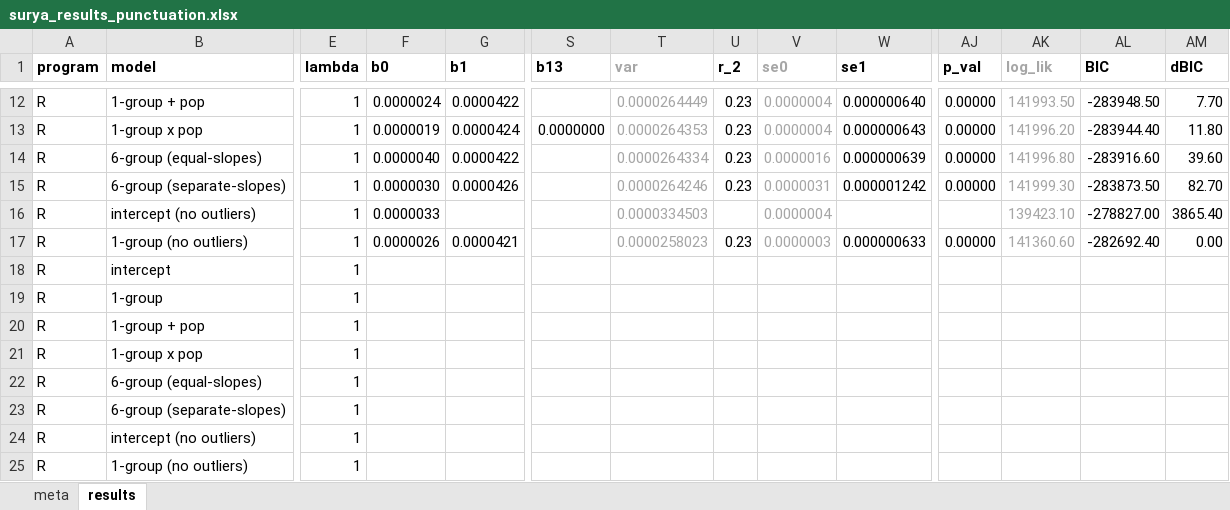
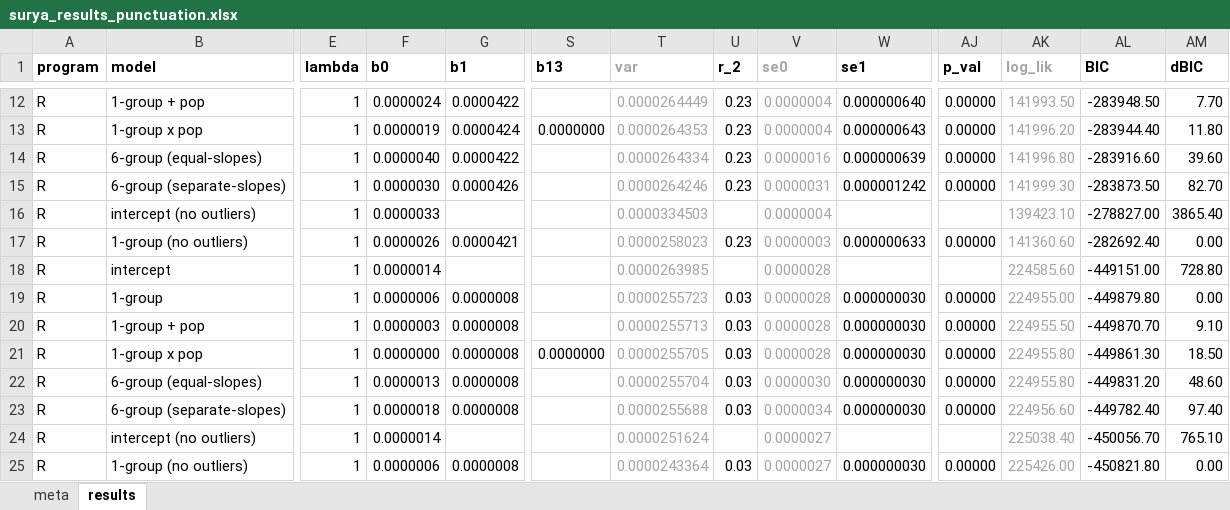
Before and after one commit to ChrisOrgan/Covid_Analysis, an Excel workbook: surya_punctuation_5_26/surya_results_punctuation.xlsx, sheet results, drawn as a sheet; only a part is shown, gaps mark what is left out; values as stored, in another font and other column widths than the file's, no borders; removed rows and columns are numbered as before the commit, all else as after; rows hold the shown columns only; the diff names each change by its address in the sheet, - before the commit and + after, or states it on an @@ line.

Commit message:
updated surya_punctuation_5_26

```diff
--- a/surya_punctuation_5_26/surya_results_punctuation.xlsx (sheet results)
+++ b/surya_punctuation_5_26/surya_results_punctuation.xlsx (sheet results)
-F18 (b0): (empty)
+F18 (b0): 0.0000014
-T18 (var): (empty)
+T18 (var): 0.0000263985
-V18 (se0): (empty)
+V18 (se0): 0.0000028
-AK18 (log_lik): (empty)
+AK18 (log_lik): 224585.60
-AL18 (BIC): (empty)
+AL18 (BIC): -449151.00
-AM18 (dBIC): (empty)
+AM18 (dBIC): 728.80
-row 19: R | 1-group | 1
-row 20: R | 1-group + pop | 1
-row 21: R | 1-group x pop | 1
-row 22: R | 6-group (equal-slopes) | 1
-row 23: R | 6-group (separate-slopes) | 1
+row 19: R | 1-group | 1 | 0.0000006 | 0.0000008 |  | 0.0000255723 | 0.03 | 0.0000028 | 0.000000030 | 0.00000 | 224955.00 | -449879.80 | 0.00
+row 20: R | 1-group + pop | 1 | 0.0000003 | 0.0000008 |  | 0.0000255713 | 0.03 | 0.0000028 | 0.000000030 | 0.00000 | 224955.50 | -449870.70 | 9.10
+row 21: R | 1-group x pop | 1 | 0.0000000 | 0.0000008 | 0.0000000 | 0.0000255705 | 0.03 | 0.0000028 | 0.000000030 | 0.00000 | 224955.80 | -449861.30 | 18.50
+row 22: R | 6-group (equal-slopes) | 1 | 0.0000013 | 0.0000008 |  | 0.0000255704 | 0.03 | 0.0000030 | 0.000000030 | 0.00000 | 224955.80 | -449831.20 | 48.60
+row 23: R | 6-group (separate-slopes) | 1 | 0.0000018 | 0.0000008 |  | 0.0000255688 | 0.03 | 0.0000034 | 0.000000030 | 0.00000 | 224956.60 | -449782.40 | 97.40
-F24 (b0): (empty)
+F24 (b0): 0.0000014
-T24 (var): (empty)
+T24 (var): 0.0000251624
-V24 (se0): (empty)
+V24 (se0): 0.0000027
-AK24 (log_lik): (empty)
+AK24 (log_lik): 225038.40
-AL24 (BIC): (empty)
+AL24 (BIC): -450056.70
-AM24 (dBIC): (empty)
+AM24 (dBIC): 765.10
-row 25: R | 1-group (no outliers) | 1
+row 25: R | 1-group (no outliers) | 1 | 0.0000006 | 0.0000008 |  | 0.0000243364 | 0.03 | 0.0000027 | 0.000000030 | 0.00000 | 225426.00 | -450821.80 | 0.00
```
Also changed, not shown: 54 other files.
